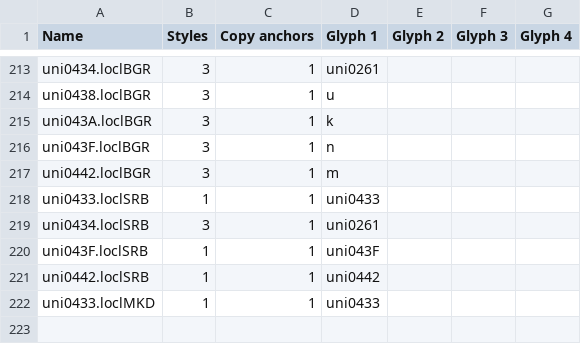
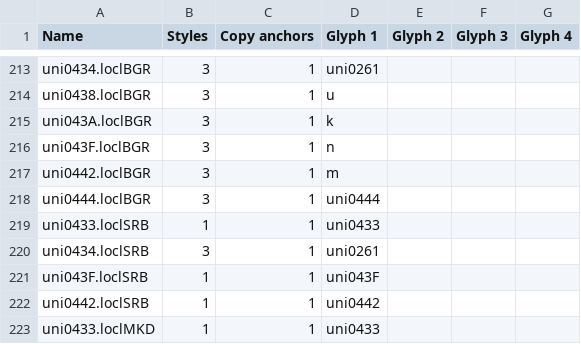
Before and after one commit to Corne2Plum3/Giphurs, a CSV file: scripts/composite_glyphs.csv, drawn as a sheet; only a part is shown, gaps mark what is left out; the diff names each change by its address in the sheet, - before the commit and + after, or states it on an @@ line.

Commit message:
Add uni0444.loclBGR so uni0444.loclBGR.sc can be accessed + update tables

```diff
--- a/scripts/composite_glyphs.csv
+++ b/scripts/composite_glyphs.csv
+row 218: uni0444.loclBGR | 3 | 1 | uni0444
```
Also changed, not shown: 24 other files.
